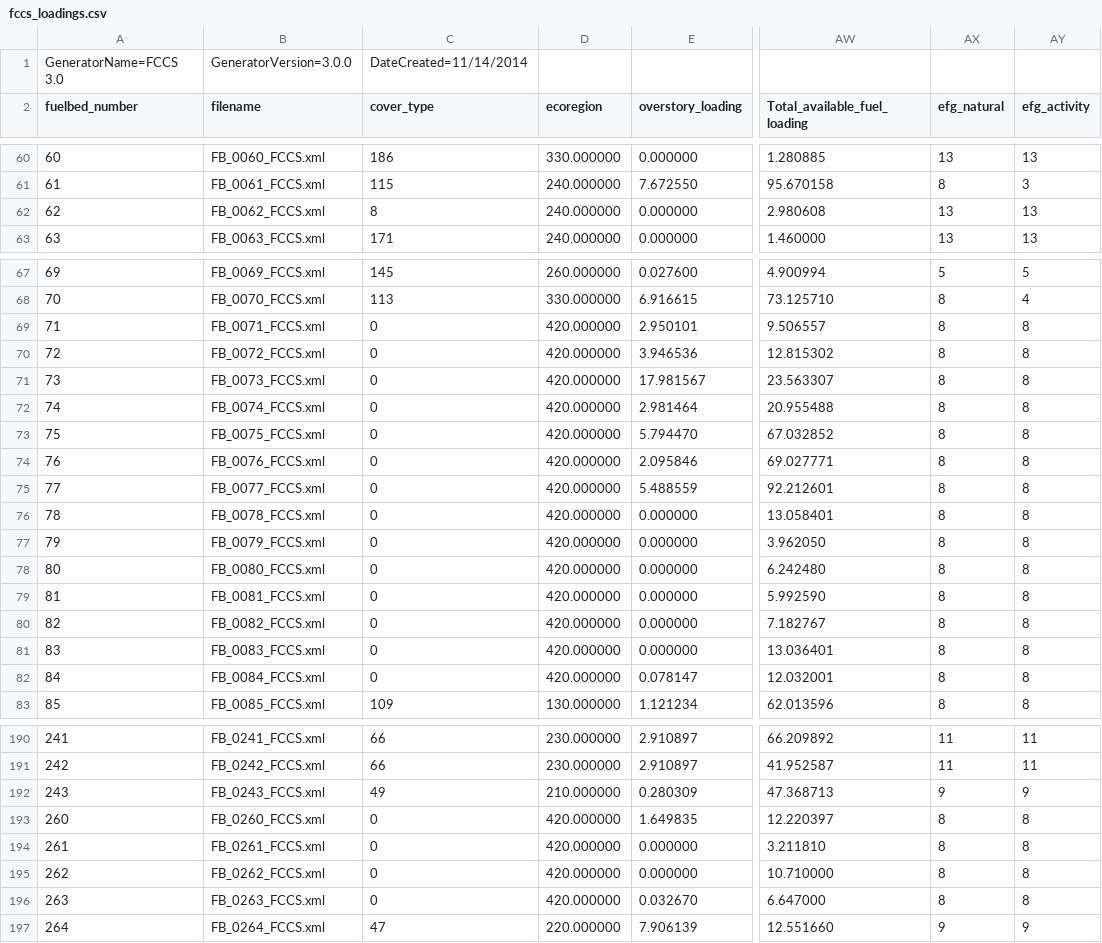
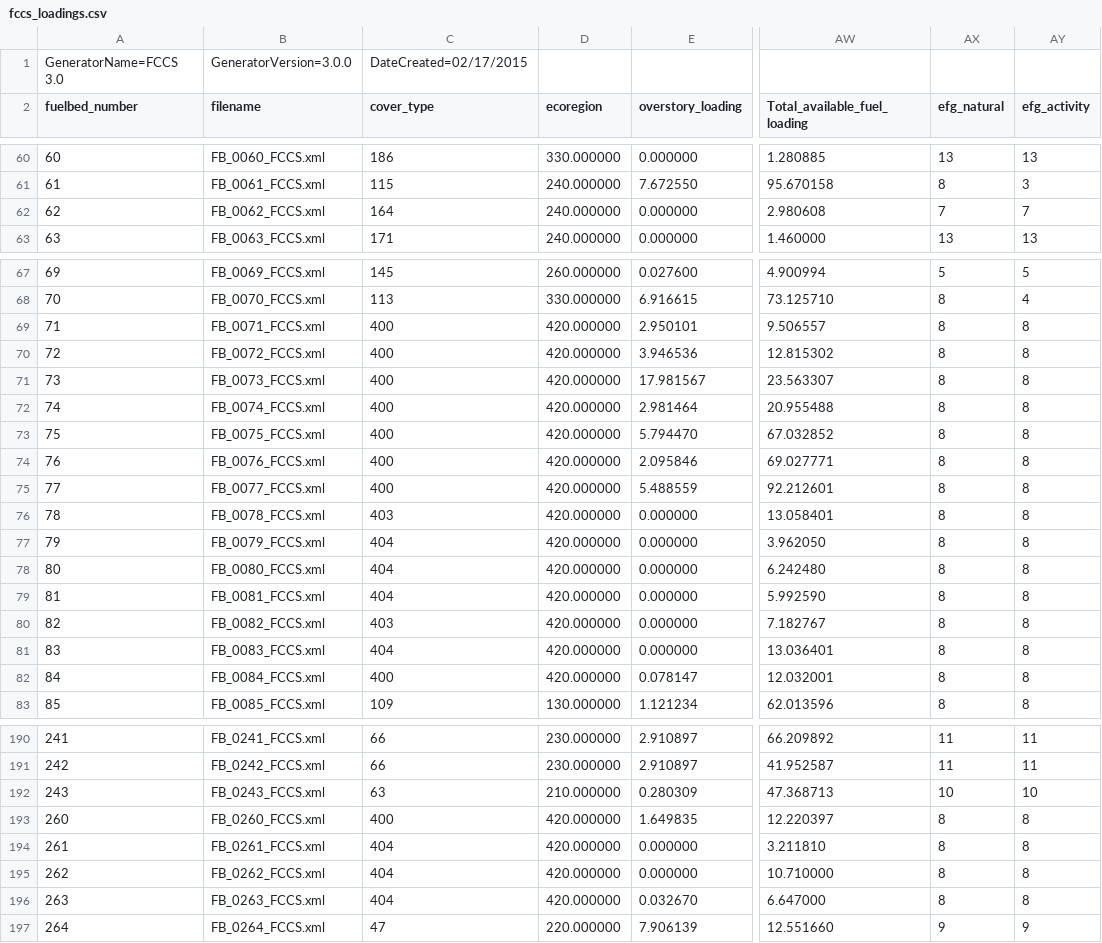
Before and after one commit to pnwairfire/fera-apps-consume, a CSV file: consume/input_data/fccs_loadings.csv, drawn as a sheet; only a part is shown, gaps mark what is left out; the diff covers the shown part only; the diff names each change by its address in the sheet, - before the commit and + after, or states it on an @@ line.

Commit message:
update consume loadings - new 400-404 cover types get mapped to bogus emission factors. This should be a short-term situation while the new emissions module is developed.

```diff
--- a/consume/input_data/fccs_loadings.csv
+++ b/consume/input_data/fccs_loadings.csv
-C1 (cover_type): DateCreated=11/14/2014
+C1 (cover_type): DateCreated=02/17/2015
-C62 (cover_type): 8
+C62 (cover_type): 164
-AX62 (efg_natural): 13
+AX62 (efg_natural): 7
-AY62 (efg_activity): 13
+AY62 (efg_activity): 7
-C69:C75 (cover_type): 0
+C69:C75 (cover_type): 400
-C76 (cover_type): 0
+C76 (cover_type): 403
-C77:C79 (cover_type): 0
+C77:C79 (cover_type): 404
-C80 (cover_type): 0
+C80 (cover_type): 403
-C81 (cover_type): 0
+C81 (cover_type): 404
-C82 (cover_type): 0
+C82 (cover_type): 400
-C192 (cover_type): 49
+C192 (cover_type): 63
-AX192 (efg_natural): 9
+AX192 (efg_natural): 10
-AY192 (efg_activity): 9
+AY192 (efg_activity): 10
-C193 (cover_type): 0
+C193 (cover_type): 400
-C194:C196 (cover_type): 0
+C194:C196 (cover_type): 404
```
Also changed, not shown: 47 edited cells elsewhere in this file.
